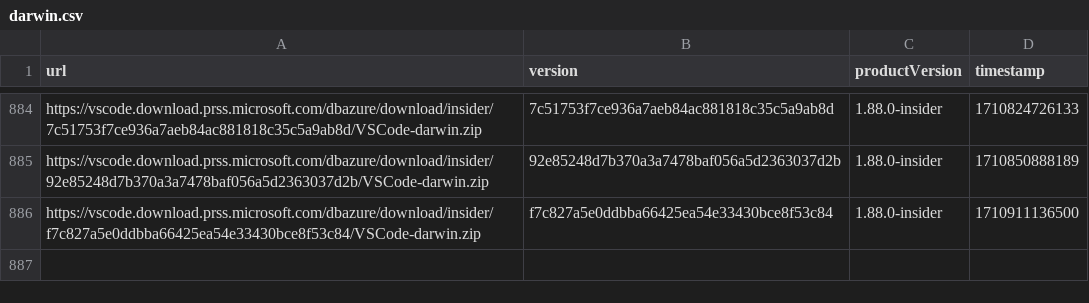
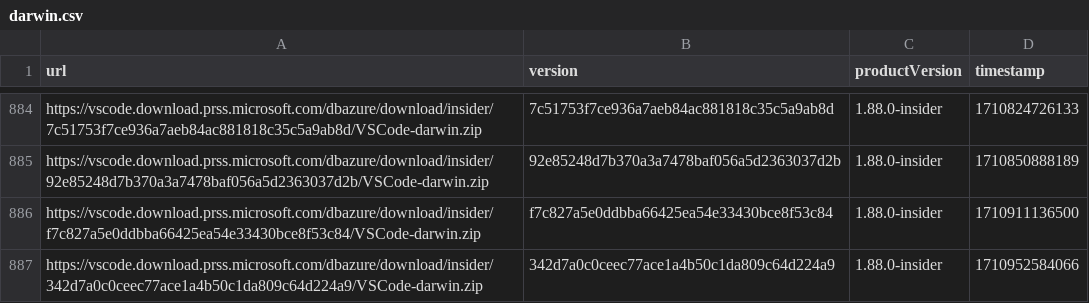
Before and after one commit to yamachu/vscode-insiders-tracker, a CSV file: darwin.csv, drawn as a sheet; only a part is shown, gaps mark what is left out; the diff names each change by its address in the sheet, - before the commit and + after, or states it on an @@ line.

```diff
--- a/darwin.csv
+++ b/darwin.csv
+row 887: https://vscode.download.prss.microsoft.com/dbazure/download/insider/342d7a0c0ceec77ace1a4b50c1da809c64d224a9/VSCode-darwin.zip | 342d7a0c0ceec77ace1a4b50c1da809c64d224a9 | 1.88.0-insider | 1710952584066
```
